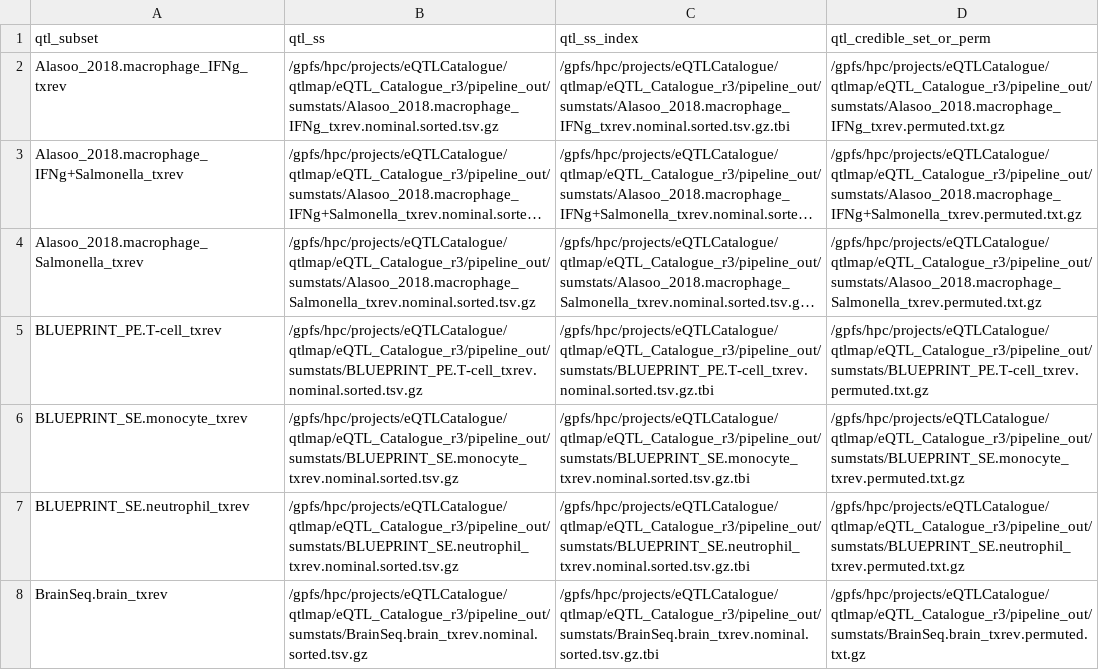
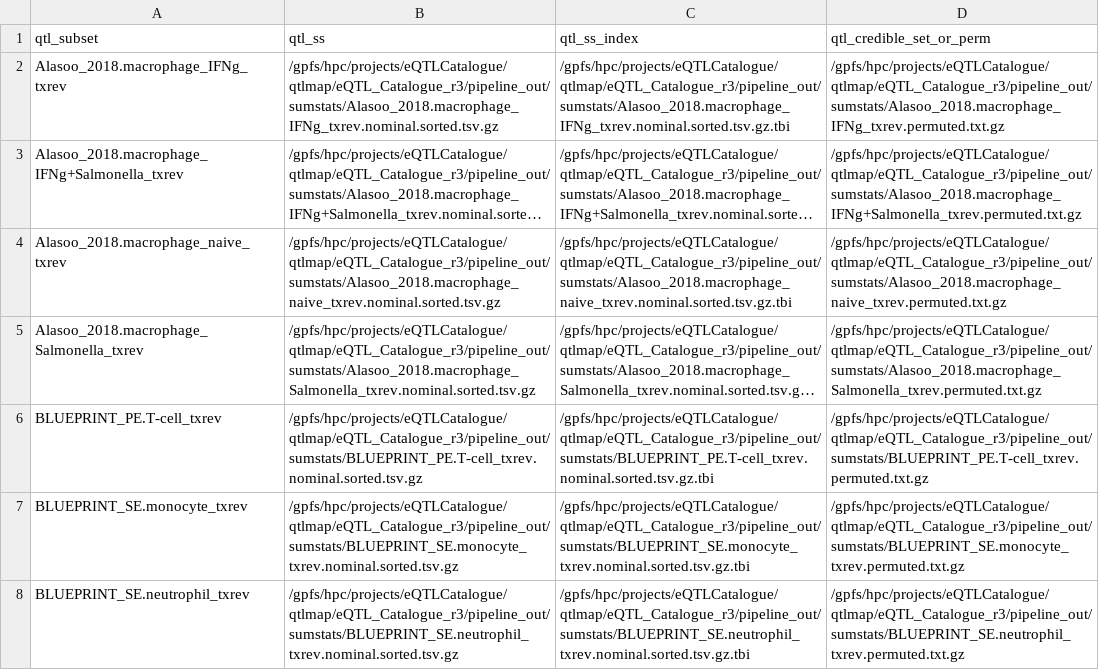
Before and after one commit to eQTL-Catalogue/colocalisation, a TSV file: testdata_coloc/eqtl_sumstats_txrev.tsv, drawn as a sheet; only a part is shown; the shorter side is filled out with more unchanged rows; long unchanged cells end in …; the diff names each change by its address in the sheet, - before the commit and + after, or states it on an @@ line.

Commit message:
changed testdata_coloc content for consistency

```diff
--- a/testdata_coloc/eqtl_sumstats_txrev.tsv
+++ b/testdata_coloc/eqtl_sumstats_txrev.tsv
+row 4: Alasoo_2018.macrophage_naive_txrev | /gpfs/hpc/projects/eQTLCatalogue/qtlmap/eQTL_Catalogue_r3/pipeline_out/sumstats/Alasoo_2018.macrophage_naive_txrev.nominal.sorted.tsv.gz | /gpfs/hpc/projects/eQTLCatalogue/qtlmap/eQTL_Catalogue_r3/pipeline_out/sumstats/Alasoo_2018.macrophage_naive_txrev.nominal.sorted.tsv.gz.tbi | /gpfs/hpc/projects/eQTLCatalogue/qtlmap/eQTL_Catalogue_r3/pipeline_out/sumstats/Alasoo_2018.macrophage_naive_txrev.permuted.txt.gz
```
Also changed, not shown: testdata_coloc/gwas_sumstats_all.tsv, 4 other files.
